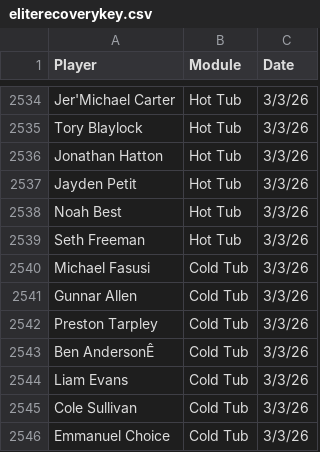
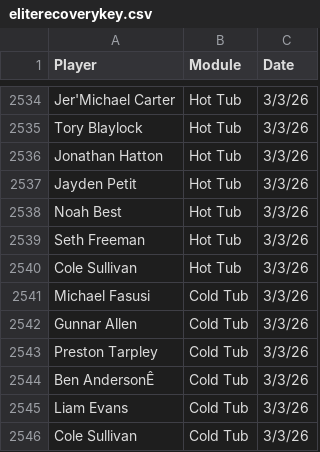
Before and after one commit to emmettj634-png/recovery-dashboard, a CSV file: eliterecoverykey.csv, drawn as a sheet; only a part is shown, gaps mark what is left out; the shorter side is filled out with more unchanged rows; the diff names each change by its address in the sheet, - before the commit and + after, or states it on an @@ line.

Commit message:
Update eliterecoverykey.csv

```diff
--- a/eliterecoverykey.csv
+++ b/eliterecoverykey.csv
+row 2540: Cole Sullivan | Hot Tub | 3/3/26
```
